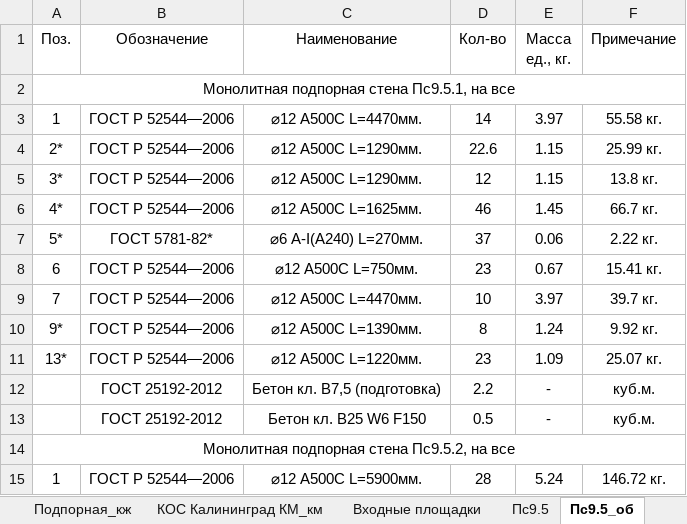
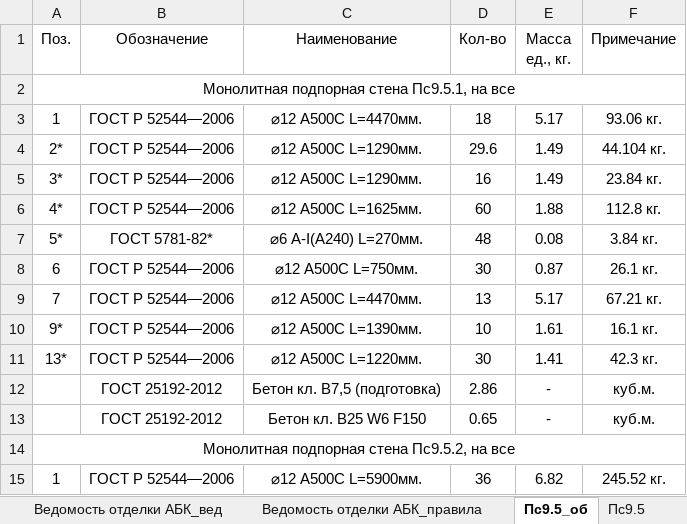
Before and after one commit to kuvbur/material-specification, an Excel workbook: Спец.xlsm, sheet Пс9.5_об, drawn as a sheet; only a part is shown; values as stored, in another font and other column widths than the file's, no borders; conditional formats not drawn; the diff covers the shown part only; the diff names each change by its address in the sheet, - before the commit and + after, or states it on an @@ line.

```diff
--- a/Спец.xlsm (sheet Пс9.5_об)
+++ b/Спец.xlsm (sheet Пс9.5_об)
-sheet tab: КОС Калининград КМ_км
-sheet tab: Входные площадки
@@ sheet tab order changed: Ведомость отделки АБК_вед | Ведомость отделки АБК_правила | Пс9.5_об | Пс9.5 @@
-D3 (Кол-во): 14
+D3 (Кол-во): 18
-E3 (Масса ед., кг.): 3.97
+E3 (Масса ед., кг.): 5.17
-F3 (Примечание): 55.58 кг.
+F3 (Примечание): 93.06 кг.
-D4 (Кол-во): 22.6
+D4 (Кол-во): 29.6
-E4:E5 (Масса ед., кг.): 1.15
+E4:E5 (Масса ед., кг.): 1.49
-F4 (Примечание): 25.99 кг.
+F4 (Примечание): 44.104 кг.
-D5 (Кол-во): 12
+D5 (Кол-во): 16
-F5 (Примечание): 13.8 кг.
+F5 (Примечание): 23.84 кг.
-D6 (Кол-во): 46
+D6 (Кол-во): 60
-E6 (Масса ед., кг.): 1.45
+E6 (Масса ед., кг.): 1.88
-F6 (Примечание): 66.7 кг.
+F6 (Примечание): 112.8 кг.
-D7 (Кол-во): 37
+D7 (Кол-во): 48
-E7 (Масса ед., кг.): 0.06
+E7 (Масса ед., кг.): 0.08
-F7 (Примечание): 2.22 кг.
+F7 (Примечание): 3.84 кг.
-D8 (Кол-во): 23
+D8 (Кол-во): 30
-E8 (Масса ед., кг.): 0.67
+E8 (Масса ед., кг.): 0.87
-F8 (Примечание): 15.41 кг.
+F8 (Примечание): 26.1 кг.
-D9 (Кол-во): 10
+D9 (Кол-во): 13
-E9 (Масса ед., кг.): 3.97
+E9 (Масса ед., кг.): 5.17
-F9 (Примечание): 39.7 кг.
+F9 (Примечание): 67.21 кг.
-D10 (Кол-во): 8
+D10 (Кол-во): 10
-E10 (Масса ед., кг.): 1.24
+E10 (Масса ед., кг.): 1.61
-F10 (Примечание): 9.92 кг.
+F10 (Примечание): 16.1 кг.
-D11 (Кол-во): 23
+D11 (Кол-во): 30
-E11 (Масса ед., кг.): 1.09
+E11 (Масса ед., кг.): 1.41
-F11 (Примечание): 25.07 кг.
+F11 (Примечание): 42.3 кг.
-D12 (Кол-во): 2.2
+D12 (Кол-во): 2.86
-D13 (Кол-во): 0.5
+D13 (Кол-во): 0.65
-D15 (Кол-во): 28
+D15 (Кол-во): 36
-E15 (Масса ед., кг.): 5.24
+E15 (Масса ед., кг.): 6.82
-F15 (Примечание): 146.72 кг.
+F15 (Примечание): 245.52 кг.
```
Also changed, not shown: 121 edited cells elsewhere in this sheet, sheet |Содержание|, sheet Ведомость отделки АБК_вед, sheet Подпорная_об, sheet Пс9.5, sheet Ведомость отделки АБК_правила, sheet Пс9.5_спец, 2 more sheets, other sheet tabs, 8 other files.
